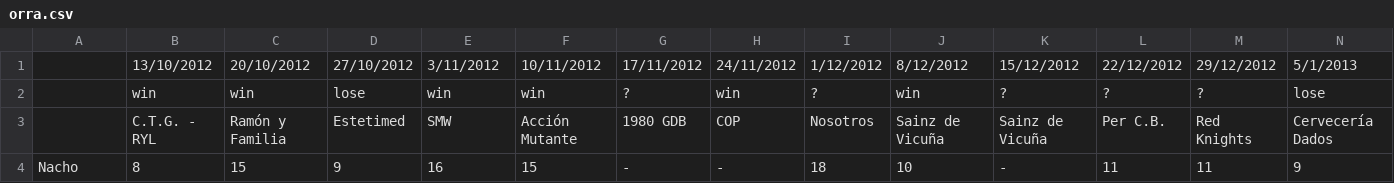
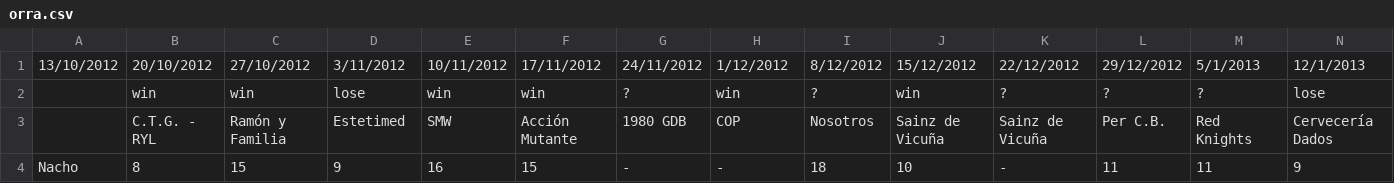
Before and after one commit to cgarciaarano/orra, a CSV file: orra.csv, drawn as a sheet; only a part is shown; removed rows and columns are numbered as before the commit, all else as after; rows hold the shown columns only; the diff names each change by its address in the sheet, - before the commit and + after, or states it on an @@ line.

```diff
--- a/orra.csv
+++ b/orra.csv
-row 1:  | 13/10/2012 | 20/10/2012 | 27/10/2012 | 3/11/2012 | 10/11/2012 | 17/11/2012 | 24/11/2012 | 1/12/2012 | 8/12/2012 | 15/12/2012 | 22/12/2012 | 29/12/2012 | 5/1/2013
+row 1: 13/10/2012 | 20/10/2012 | 27/10/2012 | 3/11/2012 | 10/11/2012 | 17/11/2012 | 24/11/2012 | 1/12/2012 | 8/12/2012 | 15/12/2012 | 22/12/2012 | 29/12/2012 | 5/1/2013 | 12/1/2013
```
Also changed, not shown: 2 other files.
